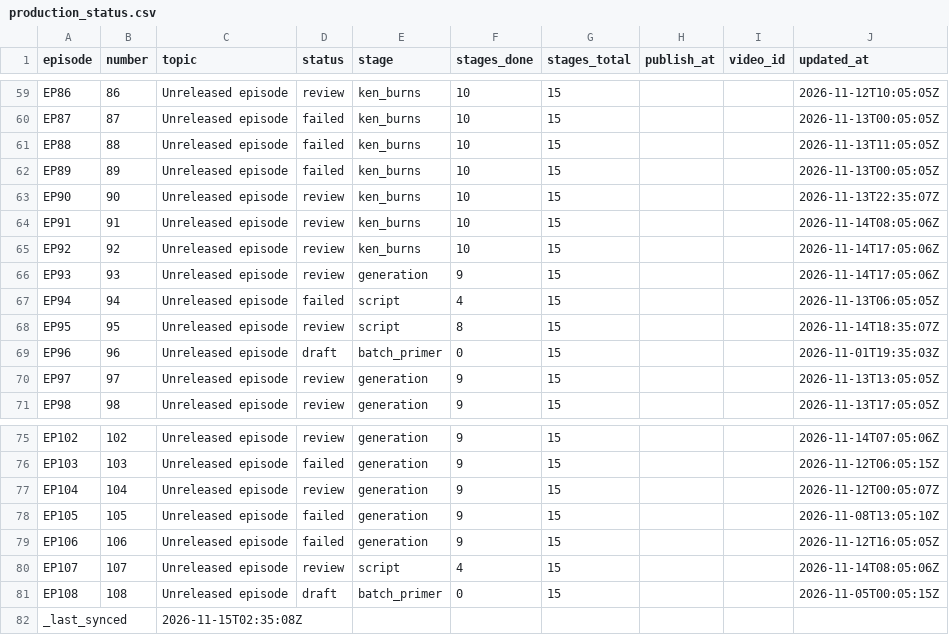
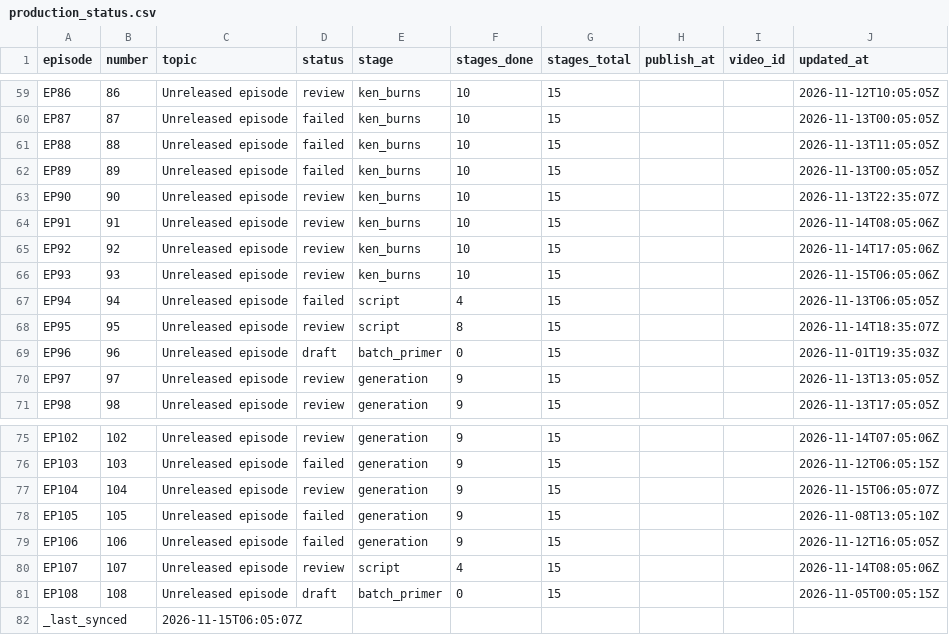
Before and after one commit to Dixon8303/ImaginariumOzone, a CSV file: status/production_status.csv, drawn as a sheet; only a part is shown, gaps mark what is left out.

Commit message:
sync: production status csv

```diff
--- a/status/production_status.csv
+++ b/status/production_status.csv
@@ -65,3 +65,3 @@ EP91,91,Unreleased episode,review,ken_burns,10,15,,,2026-11-14T08:05:06Z
 EP92,92,Unreleased episode,review,ken_burns,10,15,,,2026-11-14T17:05:06Z
-EP93,93,Unreleased episode,review,generation,9,15,,,2026-11-14T17:05:06Z
+EP93,93,Unreleased episode,review,ken_burns,10,15,,,2026-11-15T06:05:06Z
 EP94,94,Unreleased episode,failed,script,4,15,,,2026-11-13T06:05:05Z
@@ -76,3 +76,3 @@ EP102,102,Unreleased episode,review,generation,9,15,,,2026-11-14T07:05:06Z
 EP103,103,Unreleased episode,failed,generation,9,15,,,2026-11-12T06:05:15Z
-EP104,104,Unreleased episode,review,generation,9,15,,,2026-11-12T00:05:07Z
+EP104,104,Unreleased episode,review,generation,9,15,,,2026-11-15T06:05:07Z
 EP105,105,Unreleased episode,failed,generation,9,15,,,2026-11-08T13:05:10Z
@@ -81,2 +81,2 @@ EP107,107,Unreleased episode,review,script,4,15,,,2026-11-14T08:05:06Z
 EP108,108,Unreleased episode,draft,batch_primer,0,15,,,2026-11-05T00:05:15Z
-_last_synced,,2026-11-15T02:35:08Z,,,,,,,
+_last_synced,,2026-11-15T06:05:07Z,,,,,,,
```
